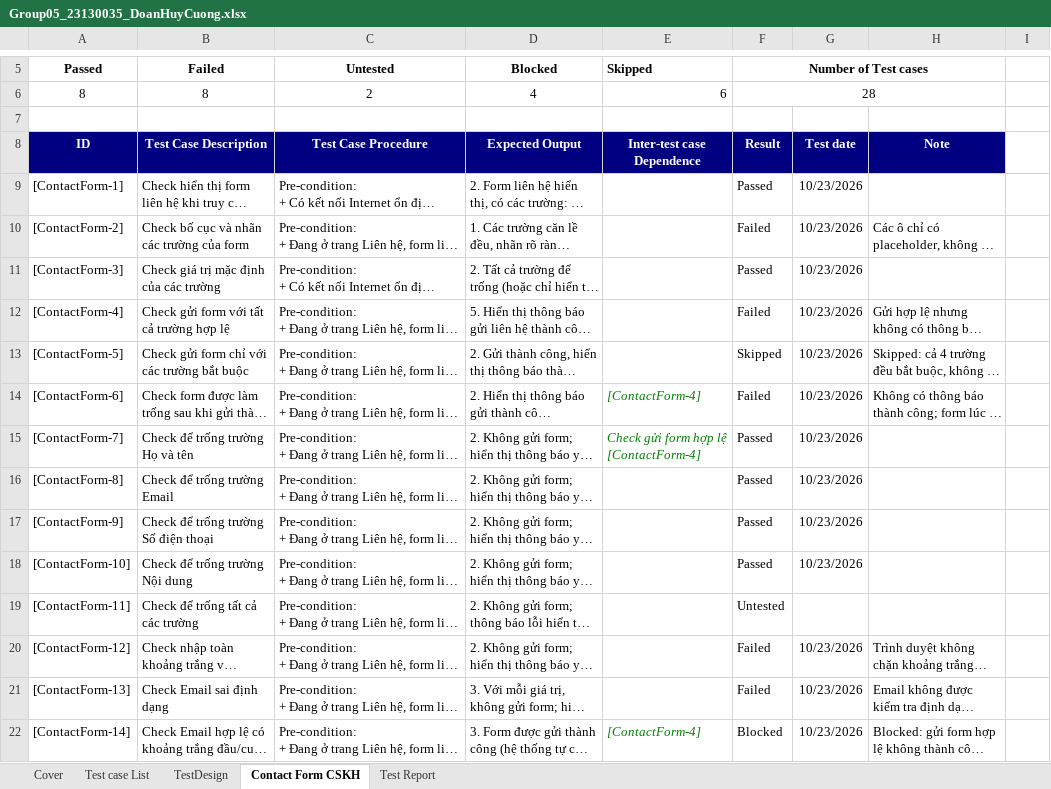
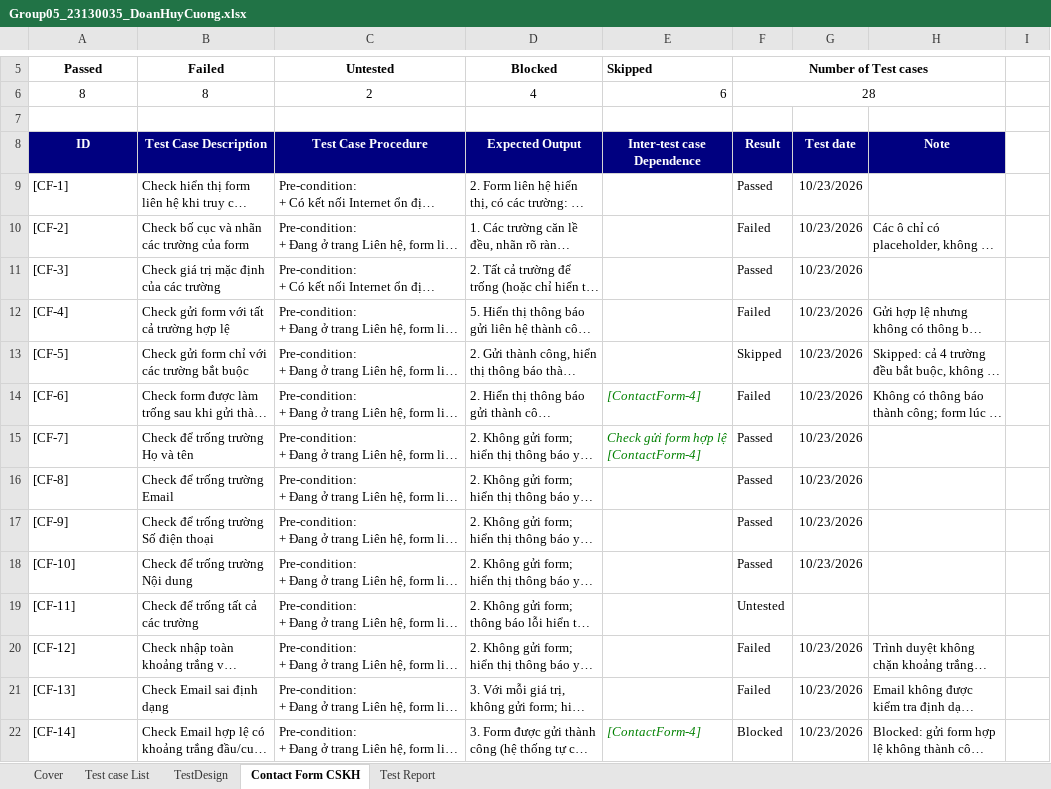
Before and after one commit to LastJuly05/Group05_SoftwareTesting_ThienLong, an Excel workbook: Group05_23130035_DoanHuyCuong.xlsx, sheet Contact Form CSKH, drawn as a sheet; only a part is shown, gaps mark what is left out; long unchanged cells end in …; values as stored, in another font and other column widths than the file's, no borders; the diff covers the shown part only; the diff names each change by its address in the sheet, - before the commit and + after, or states it on an @@ line.

Commit message:
Add files via upload
chức năng form liên hệ chăm sóc khách hàng

```diff
--- a/Group05_23130035_DoanHuyCuong.xlsx (sheet Contact Form CSKH)
+++ b/Group05_23130035_DoanHuyCuong.xlsx (sheet Contact Form CSKH)
-A9 (Passed): [ContactForm-1]
+A9 (Passed): [CF-1]
-A10 (Passed): [ContactForm-2]
+A10 (Passed): [CF-2]
-A11 (Passed): [ContactForm-3]
+A11 (Passed): [CF-3]
-A12 (Passed): [ContactForm-4]
+A12 (Passed): [CF-4]
-A13 (Passed): [ContactForm-5]
+A13 (Passed): [CF-5]
-A14 (Passed): [ContactForm-6]
+A14 (Passed): [CF-6]
-A15 (Passed): [ContactForm-7]
+A15 (Passed): [CF-7]
-A16 (Passed): [ContactForm-8]
+A16 (Passed): [CF-8]
-A17 (Passed): [ContactForm-9]
+A17 (Passed): [CF-9]
-A18 (Passed): [ContactForm-10]
+A18 (Passed): [CF-10]
-A19 (Passed): [ContactForm-11]
+A19 (Passed): [CF-11]
-A20 (Passed): [ContactForm-12]
+A20 (Passed): [CF-12]
-A21 (Passed): [ContactForm-13]
+A21 (Passed): [CF-13]
-A22 (Passed): [ContactForm-14]
+A22 (Passed): [CF-14]
```
Also changed, not shown: 15 edited cells elsewhere in this sheet, sheet Test Report.
